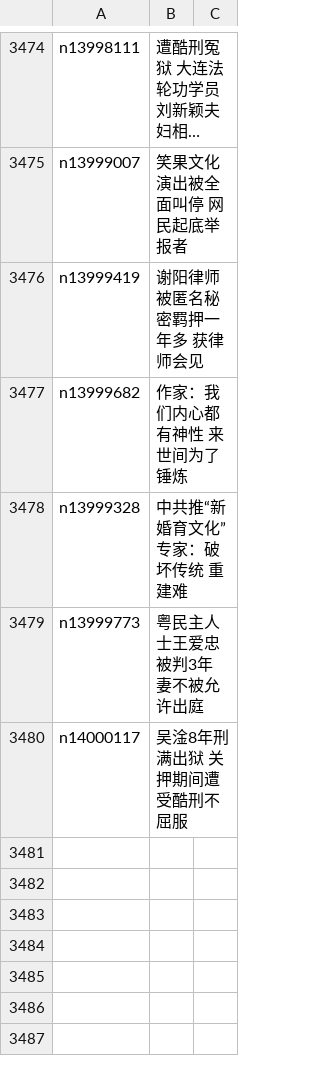
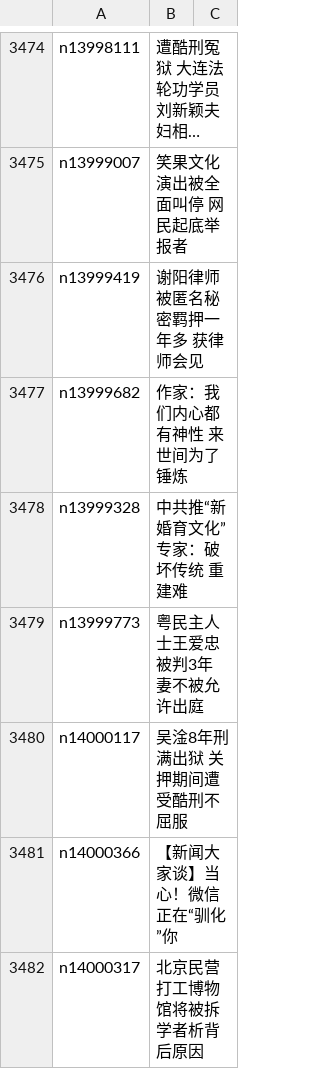
Before and after one commit to epic-marker/epoch-news, a CSV file: indexes/ncid278.csv, drawn as a sheet; only a part is shown, gaps mark what is left out; long unchanged cells end in ….

```diff
--- a/indexes/ncid278.csv
+++ b/indexes/ncid278.csv
@@ -3480 +3480,3 @@ n13999773,粤民主人士王爱忠被判3年 妻不被允许出庭
 n14000117,吴淦8年刑满出狱 关押期间遭受酷刑不屈服
+n14000366,【新闻大家谈】当心！微信正在“驯化”你
+n14000317,北京民营打工博物馆将被拆 学者析背后原因
```
Also changed, not shown: indexes/ncid1078159.csv, indexes/ncid1078160.csv, 57 other files.
